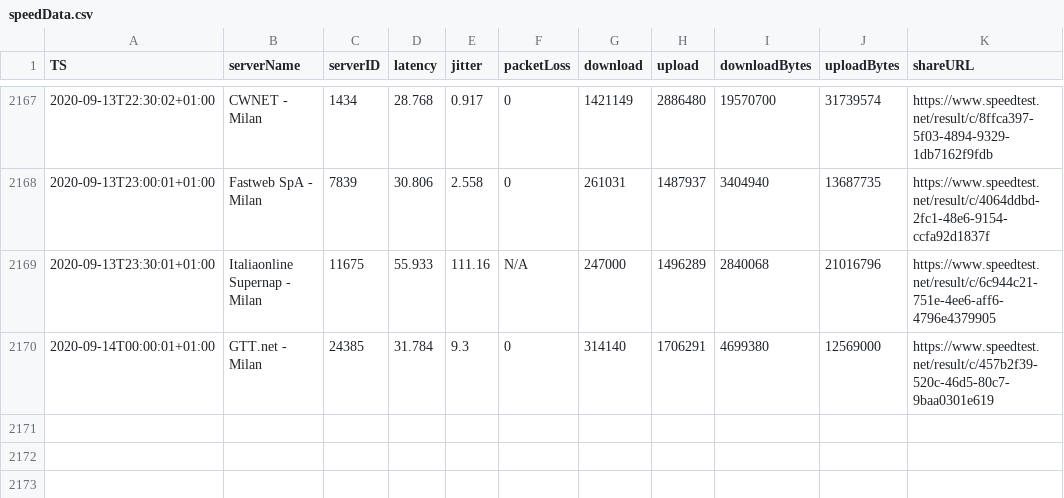
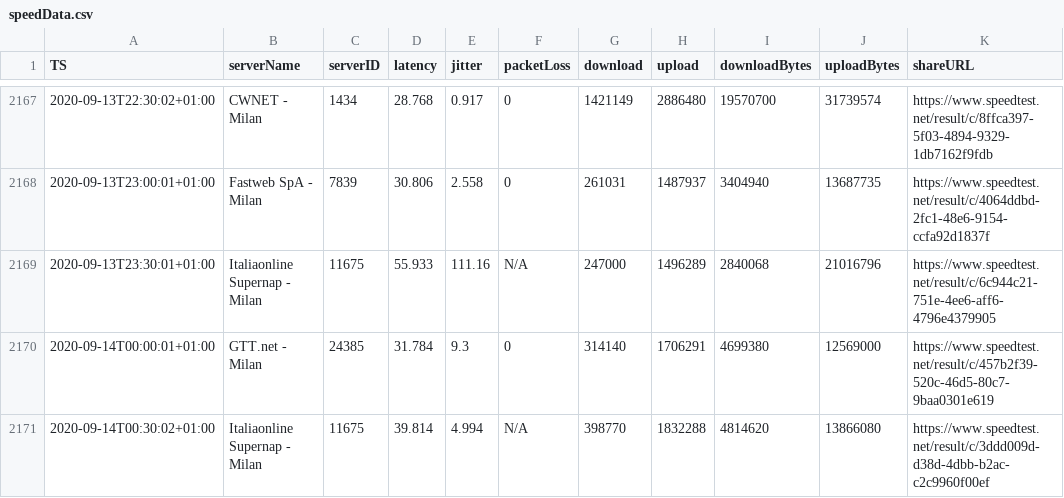
Before and after one commit to mauriziopapini/datalog, a CSV file: speedData.csv, drawn as a sheet; only a part is shown, gaps mark what is left out; the diff names each change by its address in the sheet, - before the commit and + after, or states it on an @@ line.

Commit message:
upd

```diff
--- a/speedData.csv
+++ b/speedData.csv
+row 2171: 2020-09-14T00:30:02+01:00 | Italiaonline Supernap - Milan | 11675 | 39.814 | 4.994 | N/A | 398770 | 1832288 | 4814620 | 13866080 | https://www.speedtest.net/result/c/3ddd009d-d38d-4dbb-b2ac-c2c9960f00ef
```
